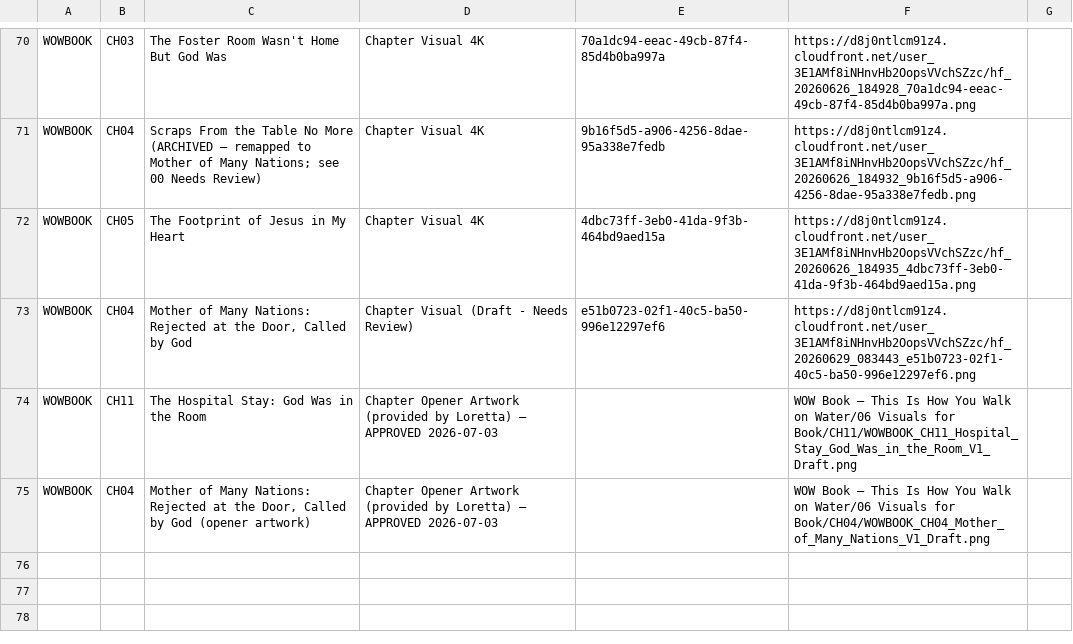
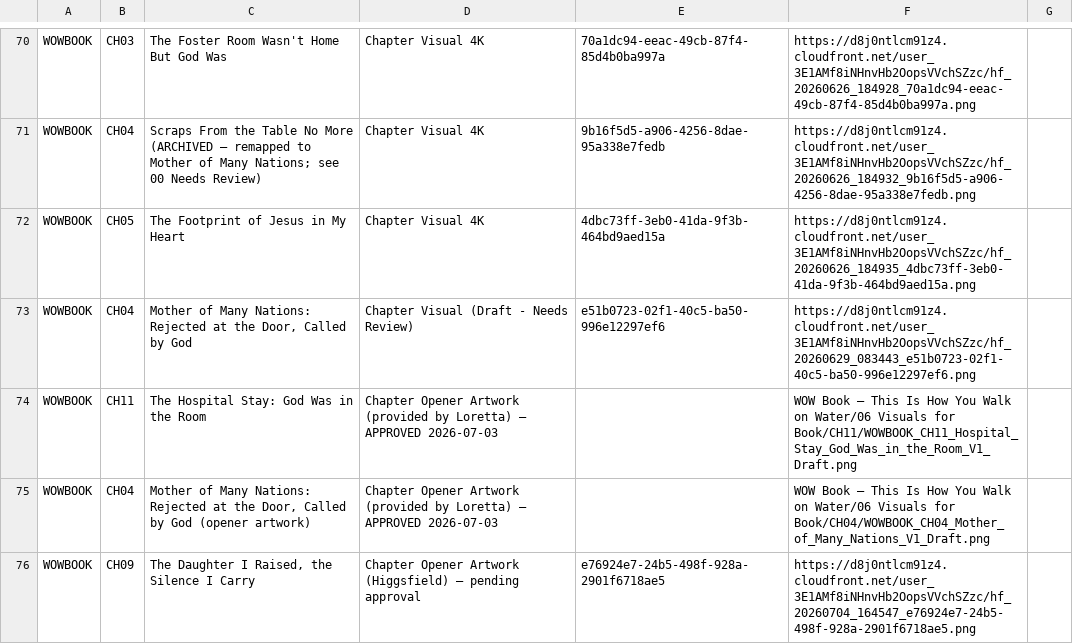
Before and after one commit to hallgross/Onedrive_Folder_Scripts, a CSV file: HHD_ASSET_REGISTRY.csv, drawn as a sheet; only a part is shown, gaps mark what is left out.

```diff
--- a/HHD_ASSET_REGISTRY.csv
+++ b/HHD_ASSET_REGISTRY.csv
@@ -75 +75,2 @@ WOWBOOK,CH11,The Hospital Stay: God Was in the Room,Chapter Opener Artwork (prov
 WOWBOOK,CH04,"Mother of Many Nations: Rejected at the Door, Called by God (opener artwork)",Chapter Opener Artwork (provided by Loretta) — APPROVED 2026-07-03,,WOW Book – This Is How You Walk on Water/06 Visuals for Book/CH04/WOWBOOK_CH04_Mother_of_Many_Nations_V1_Draft.png,
+WOWBOOK,CH09,"The Daughter I Raised, the Silence I Carry",Chapter Opener Artwork (Higgsfield) — pending approval,e76924e7-24b5-498f-928a-2901f6718ae5,https://d8j0ntlcm91z4.cloudfront.net/user_3E1AMf8iNHnvHb2OopsVVchSZzc/hf_20260704_164547_e76924e7-24b5-498f-928a-2901f6718ae5.png,
```
Also changed, not shown: WOW Book – This Is How You Walk on Water/WOWBOOK_Chapter_Assembly_Tracker.csv, 1 other file.
